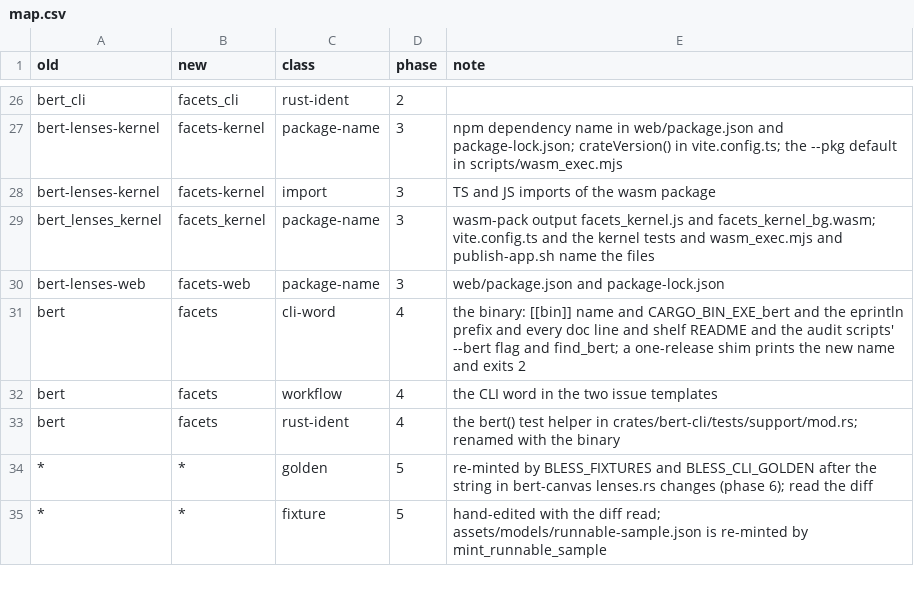
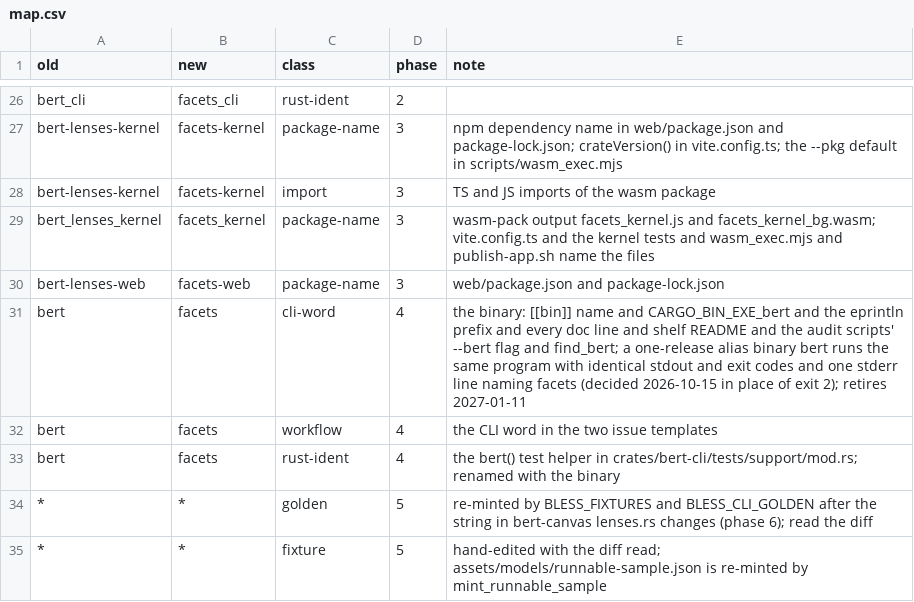
Before and after one commit to halcyonic-systems/facets, a CSV file: docs/rename/map.csv, drawn as a sheet; only a part is shown, gaps mark what is left out.

```diff
--- a/docs/rename/map.csv
+++ b/docs/rename/map.csv
@@ -30,3 +30,3 @@ bert_lenses_kernel,facets_kernel,package-name,3,wasm-pack output facets_kernel.j
 bert-lenses-web,facets-web,package-name,3,web/package.json and package-lock.json
-bert,facets,cli-word,4,the binary: [[bin]] name and CARGO_BIN_EXE_bert and the eprintln prefix and every doc line and shelf README and the audit scripts' --bert flag and find_bert; a one-release shim prints the new name and exits 2
+bert,facets,cli-word,4,the binary: [[bin]] name and CARGO_BIN_EXE_bert and the eprintln prefix and every doc line and shelf README and the audit scripts' --bert flag and find_bert; a one-release alias binary bert runs the same program with identical stdout and exit codes and one stderr line naming facets (decided 2026-10-15 in place of exit 2); retires 2027-01-11
 bert,facets,workflow,4,the CLI word in the two issue templates
```
Also changed, not shown: 2 other files.
